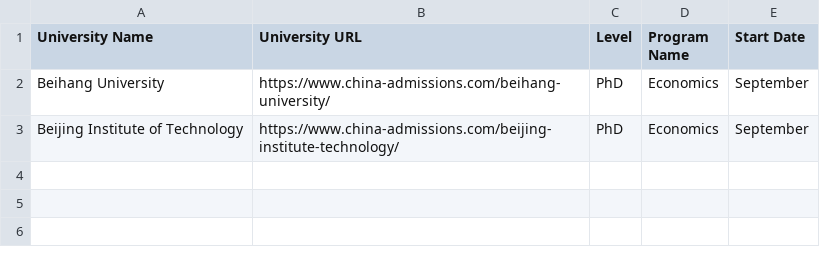
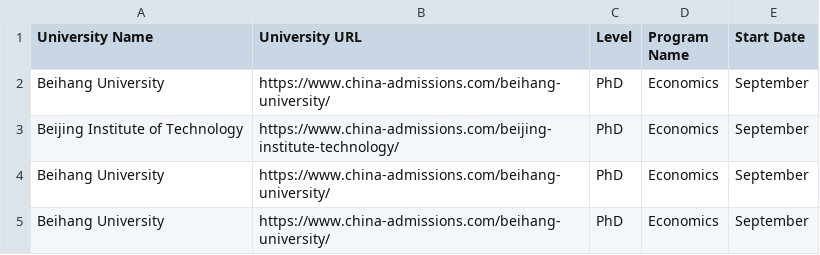
Before and after one commit to FrankDidier/IYIYONTIKORWAHO, a CSV file: Test.csv, drawn as a sheet; the diff names each change by its address in the sheet, - before the commit and + after, or states it on an @@ line.

Commit message:
Update Test.csv

```diff
--- a/Test.csv
+++ b/Test.csv
+row 4: Beihang University | https://www.china-admissions.com/beihang-university/ | PhD | Economics | September
+row 5: Beihang University | https://www.china-admissions.com/beihang-university/ | PhD | Economics | September
```
